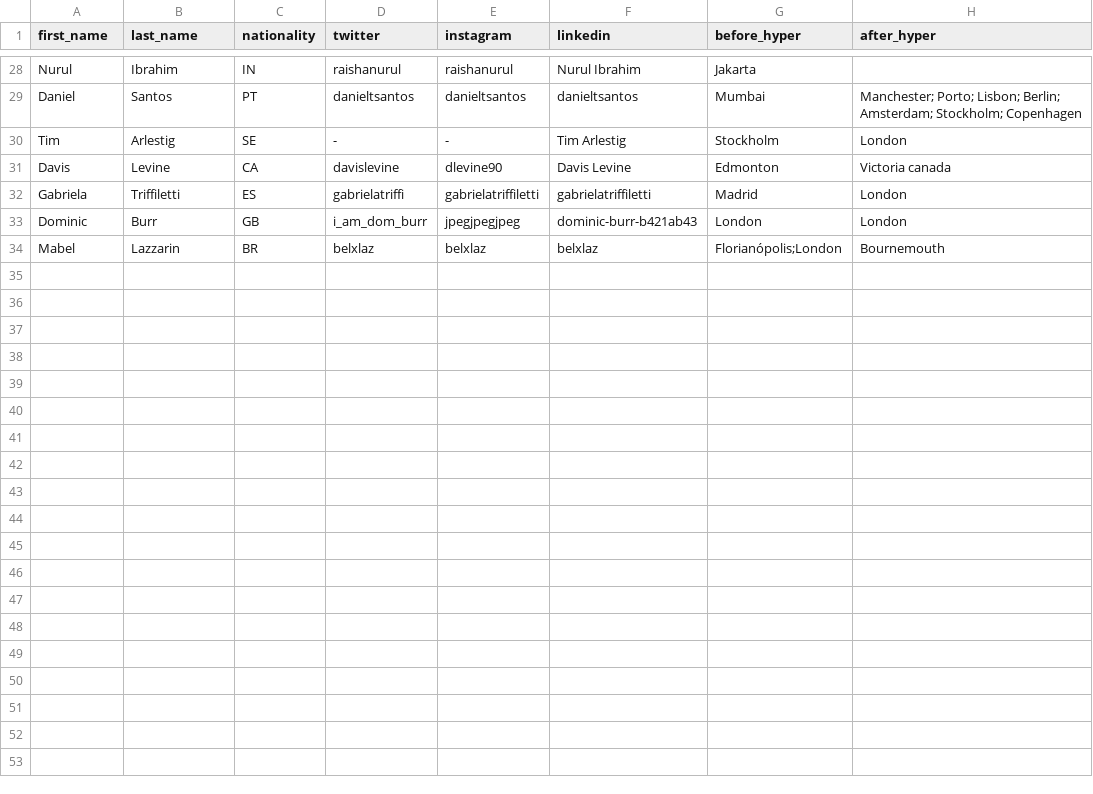
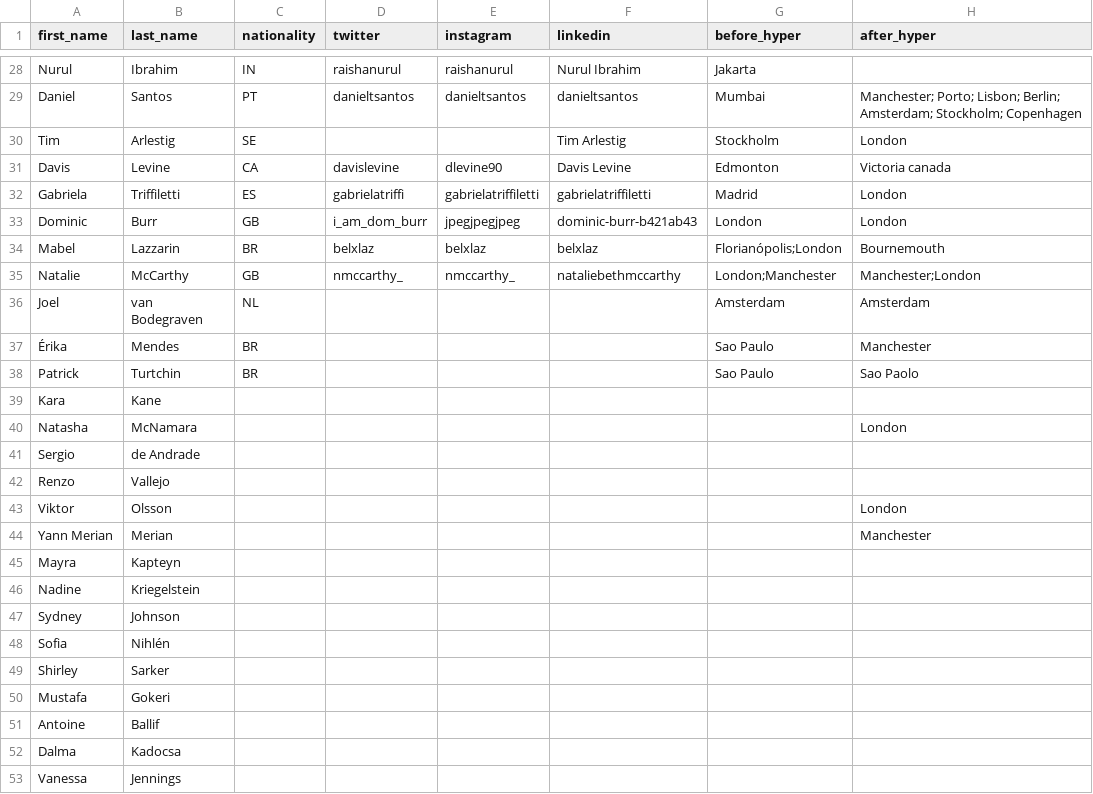
Before and after one commit to dpwoert/HI-journey, a CSV file: data/hyper.csv, drawn as a sheet; only a part is shown, gaps mark what is left out; the diff covers the shown part only.

```diff
--- a/data/hyper.csv
+++ b/data/hyper.csv
@@ -29,3 +29,3 @@ Nurul,Ibrahim,IN,raishanurul,raishanurul,Nurul Ibrahim,Jakarta,
 Daniel,Santos,PT,danieltsantos,danieltsantos,danieltsantos,Mumbai,Manchester; Porto; Lisbon; Berlin; Amsterdam; Stockholm; Copenhagen
-Tim,Arlestig,SE,-,-,Tim Arlestig,Stockholm,London
+Tim,Arlestig,SE,,,Tim Arlestig,Stockholm,London
 Davis,Levine,CA,davislevine,dlevine90,Davis Levine,Edmonton,Victoria canada
@@ -34 +34,20 @@ Dominic,Burr,GB,i_am_dom_burr,jpegjpegjpeg,dominic-burr-b421ab43,London,London
 Mabel,Lazzarin,BR,belxlaz,belxlaz,belxlaz,Florianópolis;London,Bournemouth
+Natalie,McCarthy,GB,nmccarthy_,nmccarthy_,nataliebethmccarthy,London;Manchester,Manchester;London
+Joel,van Bodegraven,NL,,,,Amsterdam,Amsterdam
+Érika,Mendes,BR,,,,Sao Paulo,Manchester
+Patrick,Turtchin,BR,,,,Sao Paulo,Sao Paolo
+Kara,Kane,,,,,,
+Natasha,McNamara,,,,,,London
+Sergio,de Andrade,,,,,,
+Renzo,Vallejo,,,,,,
+Viktor,Olsson,,,,,,London
+Yann Merian,Merian,,,,,,Manchester
+Mayra,Kapteyn,,,,,,
+Nadine,Kriegelstein ,,,,,,
+Sydney,Johnson,,,,,,
+Sofia,Nihlén,,,,,,
+Shirley,Sarker,,,,,,
+Mustafa,Gokeri,,,,,,
+Antoine,Ballif,,,,,,
+Dalma,Kadocsa,,,,,,
+Vanessa,Jennings,,,,,,
```
Also changed, not shown: 1 edited cell elsewhere in this file, 7 other files.
